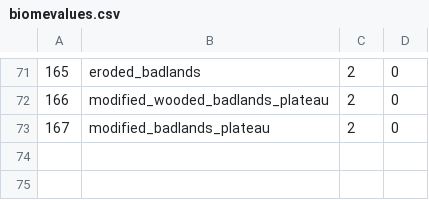
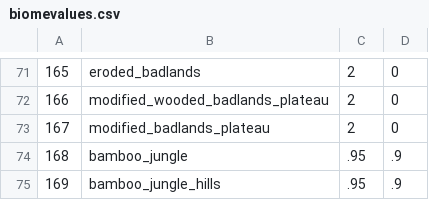
Before and after one commit to saltire/rmapbash, a CSV file: scripts/biomes/biomevalues.csv, drawn as a sheet; only a part is shown, gaps mark what is left out; the diff names each change by its address in the sheet, - before the commit and + after, or states it on an @@ line.

```diff
--- a/scripts/biomes/biomevalues.csv
+++ b/scripts/biomes/biomevalues.csv
+row 74: 168 | bamboo_jungle | .95 | .9
+row 75: 169 | bamboo_jungle_hills | .95 | .9
```
Also changed, not shown: resources/biomes.csv, 4 other files.
